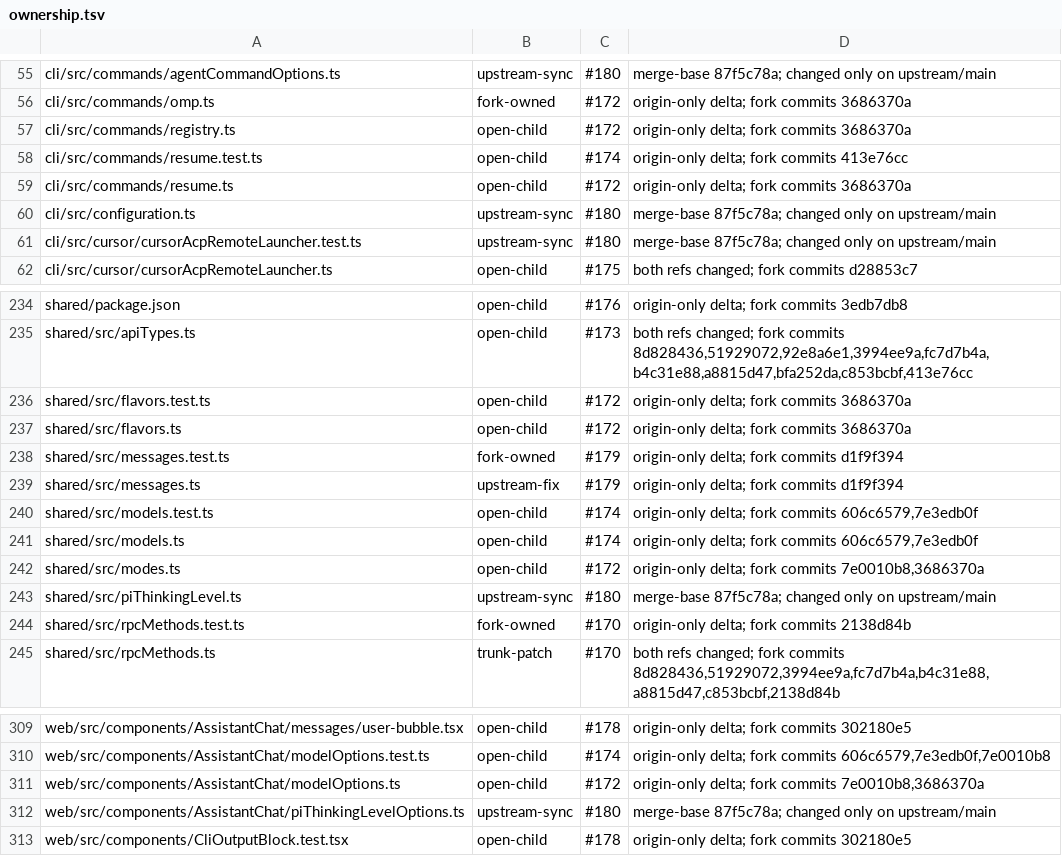
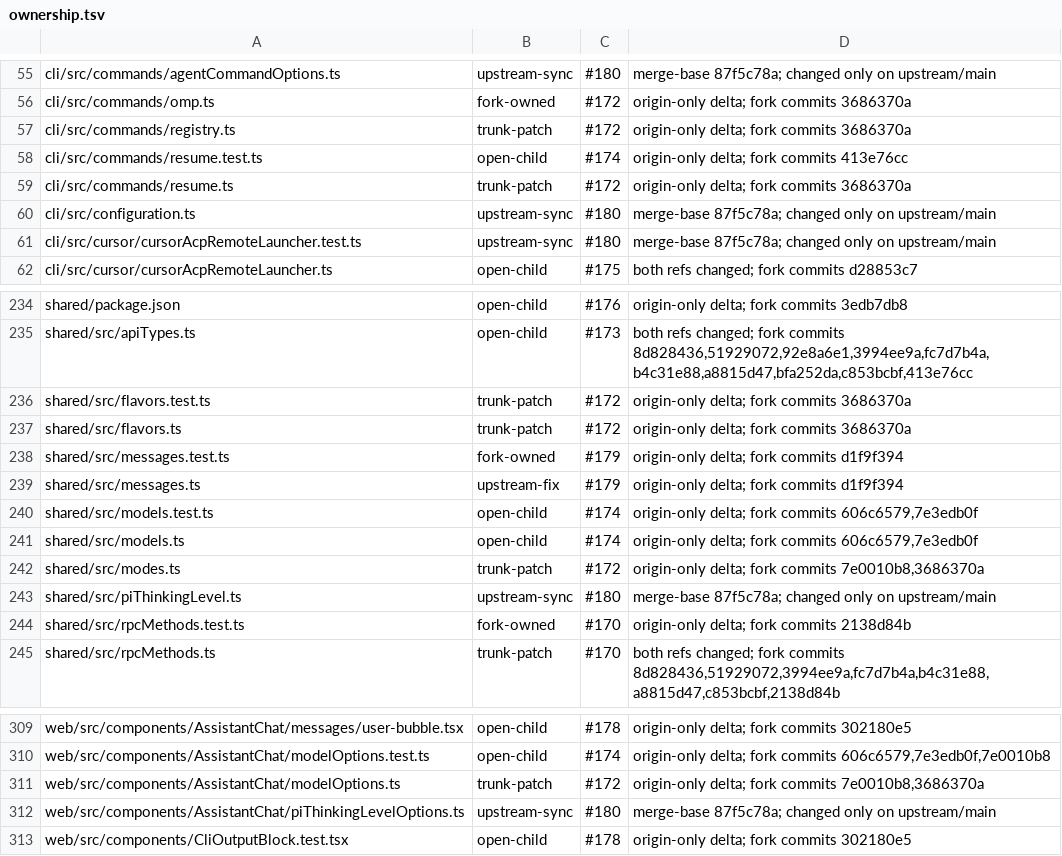
Before and after one commit to mouriya-s-lab/hapi, a TSV file: fork-features/ownership.tsv, drawn as a sheet; only a part is shown, gaps mark what is left out.

Commit message:
docs(fork): close OMP flavor boundary
Co-Authored-By: Mouriya-Emma <85676458+Mouriya-Emma@users.noreply.github.com>

```diff
--- a/fork-features/ownership.tsv
+++ b/fork-features/ownership.tsv
@@ -56,5 +56,5 @@ cli/src/commands/agentCommandOptions.ts	upstream-sync	#180	merge-base 87f5c78a;
 cli/src/commands/omp.ts	fork-owned	#172	origin-only delta; fork commits 3686370a
-cli/src/commands/registry.ts	open-child	#172	origin-only delta; fork commits 3686370a
+cli/src/commands/registry.ts	trunk-patch	#172	origin-only delta; fork commits 3686370a
 cli/src/commands/resume.test.ts	open-child	#174	origin-only delta; fork commits 413e76cc
-cli/src/commands/resume.ts	open-child	#172	origin-only delta; fork commits 3686370a
+cli/src/commands/resume.ts	trunk-patch	#172	origin-only delta; fork commits 3686370a
 cli/src/configuration.ts	upstream-sync	#180	merge-base 87f5c78a; changed only on upstream/main
@@ -235,4 +235,4 @@ shared/package.json	open-child	#176	origin-only delta; fork commits 3edb7db8
 shared/src/apiTypes.ts	open-child	#173	both refs changed; fork commits 8d828436,51929072,92e8a6e1,3994ee9a,fc7d7b4a,b4c31e88,a8815d47,bfa252da,c853bcbf,413e76cc
-shared/src/flavors.test.ts	open-child	#172	origin-only delta; fork commits 3686370a
-shared/src/flavors.ts	open-child	#172	origin-only delta; fork commits 3686370a
+shared/src/flavors.test.ts	trunk-patch	#172	origin-only delta; fork commits 3686370a
+shared/src/flavors.ts	trunk-patch	#172	origin-only delta; fork commits 3686370a
 shared/src/messages.test.ts	fork-owned	#179	origin-only delta; fork commits d1f9f394
@@ -241,3 +241,3 @@ shared/src/models.test.ts	open-child	#174	origin-only delta; fork commits 606c65
 shared/src/models.ts	open-child	#174	origin-only delta; fork commits 606c6579,7e3edb0f
-shared/src/modes.ts	open-child	#172	origin-only delta; fork commits 7e0010b8,3686370a
+shared/src/modes.ts	trunk-patch	#172	origin-only delta; fork commits 7e0010b8,3686370a
 shared/src/piThinkingLevel.ts	upstream-sync	#180	merge-base 87f5c78a; changed only on upstream/main
@@ -310,3 +310,3 @@ web/src/components/AssistantChat/messages/user-bubble.tsx	open-child	#178	origin
 web/src/components/AssistantChat/modelOptions.test.ts	open-child	#174	origin-only delta; fork commits 606c6579,7e3edb0f,7e0010b8
-web/src/components/AssistantChat/modelOptions.ts	open-child	#172	origin-only delta; fork commits 7e0010b8,3686370a
+web/src/components/AssistantChat/modelOptions.ts	trunk-patch	#172	origin-only delta; fork commits 7e0010b8,3686370a
 web/src/components/AssistantChat/piThinkingLevelOptions.ts	upstream-sync	#180	merge-base 87f5c78a; changed only on upstream/main
```
Also changed, not shown: 2 other files.
